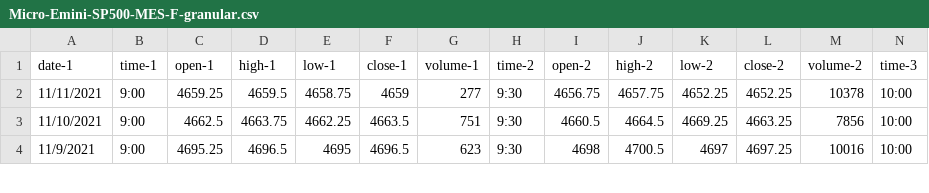
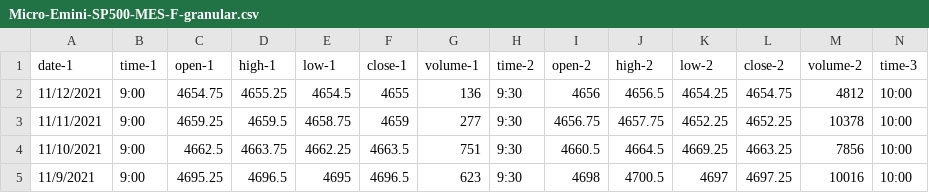
Before and after one commit to vbloise3/kaggle, a CSV file: Micro-Emini-SP500-MES-F-granular.csv, drawn as a sheet; only a part is shown; rows hold the shown columns only; the diff names each change by its address in the sheet, - before the commit and + after, or states it on an @@ line.

Commit message:
Added 11-15-2021 training and inference data

```diff
--- a/Micro-Emini-SP500-MES-F-granular.csv
+++ b/Micro-Emini-SP500-MES-F-granular.csv
+row 2: 11/12/2021 | 9:00 | 4654.75 | 4655.25 | 4654.5 | 4655 | 136 | 9:30 | 4656 | 4656.5 | 4654.25 | 4654.75 | 4812 | 10:00
```
Also changed, not shown: daily-granular.csv.
